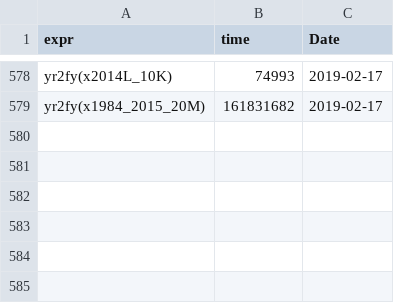
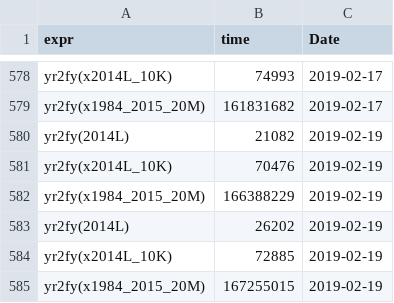
Before and after one commit to HughParsonage/grattan, a TSV file: timings/now/result-7-dates.tsv, drawn as a sheet; only a part is shown, gaps mark what is left out.

```diff
--- a/timings/now/result-7-dates.tsv
+++ b/timings/now/result-7-dates.tsv
@@ -579 +579,7 @@ yr2fy(x2014L_10K)	74993	2019-02-17
 yr2fy(x1984_2015_20M)	161831682	2019-02-17
+yr2fy(2014L)	21082	2019-02-19
+yr2fy(x2014L_10K)	70476	2019-02-19
+yr2fy(x1984_2015_20M)	166388229	2019-02-19
+yr2fy(2014L)	26202	2019-02-19
+yr2fy(x2014L_10K)	72885	2019-02-19
+yr2fy(x1984_2015_20M)	167255015	2019-02-19
```
Also changed, not shown: timings/now/result-1-dates.tsv, timings/now/result-2-dates.tsv, 18 other files.
